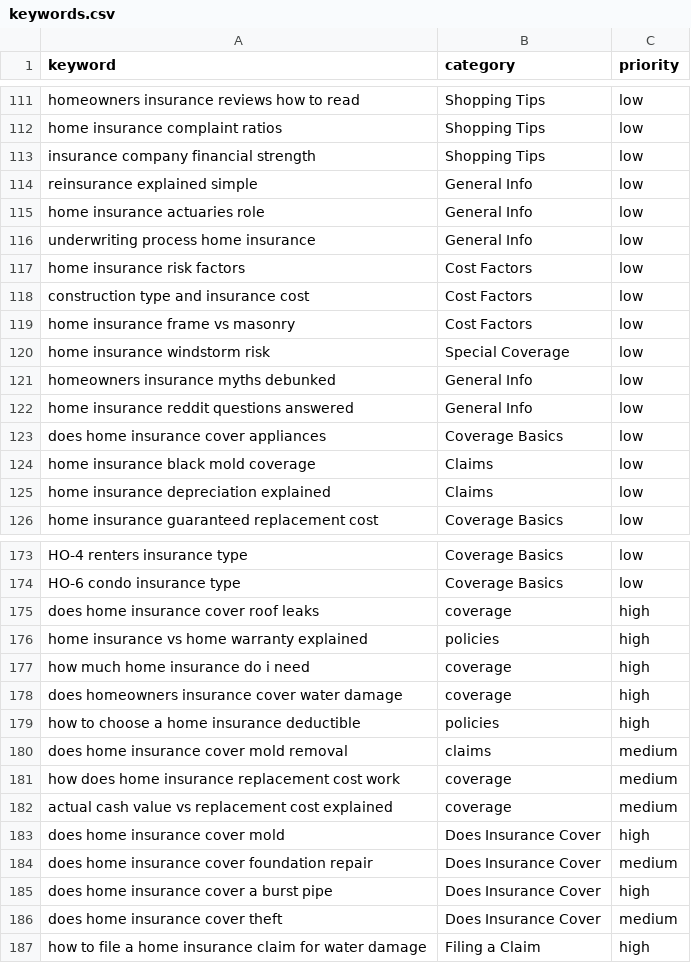
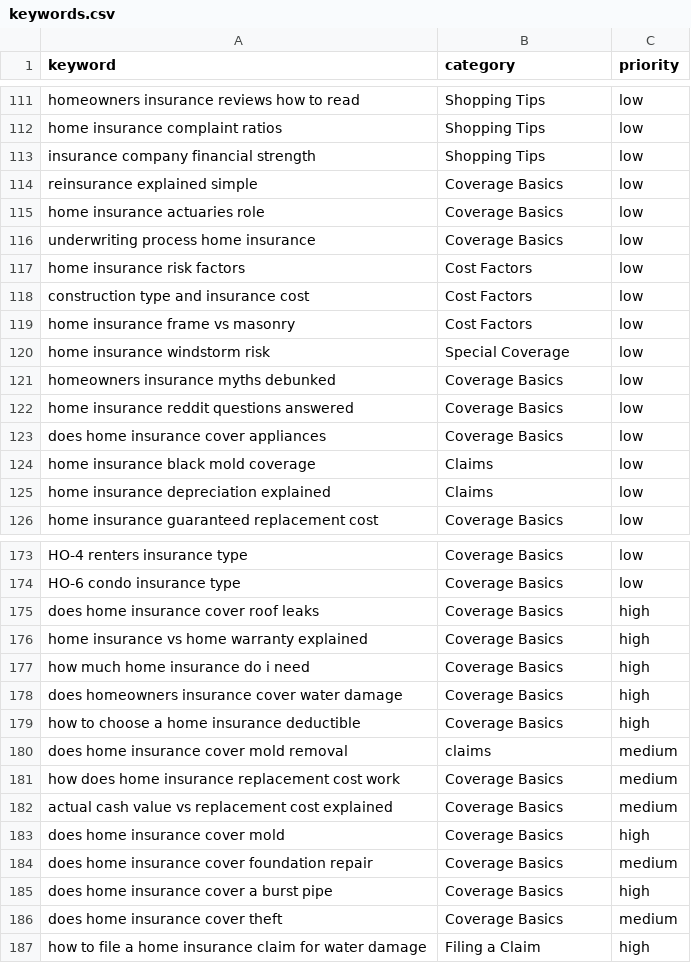
Before and after one commit to peacoat-sites/home-insurance-guide, a CSV file: keywords.csv, drawn as a sheet; only a part is shown, gaps mark what is left out; the diff covers the shown part only.

```diff
--- a/keywords.csv
+++ b/keywords.csv
@@ -113,5 +113,5 @@ home insurance complaint ratios,Shopping Tips,low
 insurance company financial strength,Shopping Tips,low
-reinsurance explained simple,General Info,low
-home insurance actuaries role,General Info,low
-underwriting process home insurance,General Info,low
+reinsurance explained simple,Coverage Basics,low
+home insurance actuaries role,Coverage Basics,low
+underwriting process home insurance,Coverage Basics,low
 home insurance risk factors,Cost Factors,low
@@ -120,4 +120,4 @@ home insurance frame vs masonry,Cost Factors,low
 home insurance windstorm risk,Special Coverage,low
-homeowners insurance myths debunked,General Info,low
-home insurance reddit questions answered,General Info,low
+homeowners insurance myths debunked,Coverage Basics,low
+home insurance reddit questions answered,Coverage Basics,low
 does home insurance cover appliances,Coverage Basics,low
@@ -174,14 +174,14 @@ HO-4 renters insurance type,Coverage Basics,low
 HO-6 condo insurance type,Coverage Basics,low
-does home insurance cover roof leaks,coverage,high
-home insurance vs home warranty explained,policies,high
-how much home insurance do i need,coverage,high
-does homeowners insurance cover water damage,coverage,high
-how to choose a home insurance deductible,policies,high
+does home insurance cover roof leaks,Coverage Basics,high
+home insurance vs home warranty explained,Coverage Basics,high
+how much home insurance do i need,Coverage Basics,high
+does homeowners insurance cover water damage,Coverage Basics,high
+how to choose a home insurance deductible,Coverage Basics,high
 does home insurance cover mold removal,claims,medium
-how does home insurance replacement cost work,coverage,medium
-actual cash value vs replacement cost explained,coverage,medium
-does home insurance cover mold,Does Insurance Cover,high
-does home insurance cover foundation repair,Does Insurance Cover,medium
-does home insurance cover a burst pipe,Does Insurance Cover,high
-does home insurance cover theft,Does Insurance Cover,medium
+how does home insurance replacement cost work,Coverage Basics,medium
+actual cash value vs replacement cost explained,Coverage Basics,medium
+does home insurance cover mold,Coverage Basics,high
+does home insurance cover foundation repair,Coverage Basics,medium
+does home insurance cover a burst pipe,Coverage Basics,high
+does home insurance cover theft,Coverage Basics,medium
 how to file a home insurance claim for water damage,Filing a Claim,high
```
Also changed, not shown: 10 edited cells elsewhere in this file, 12 other files.
